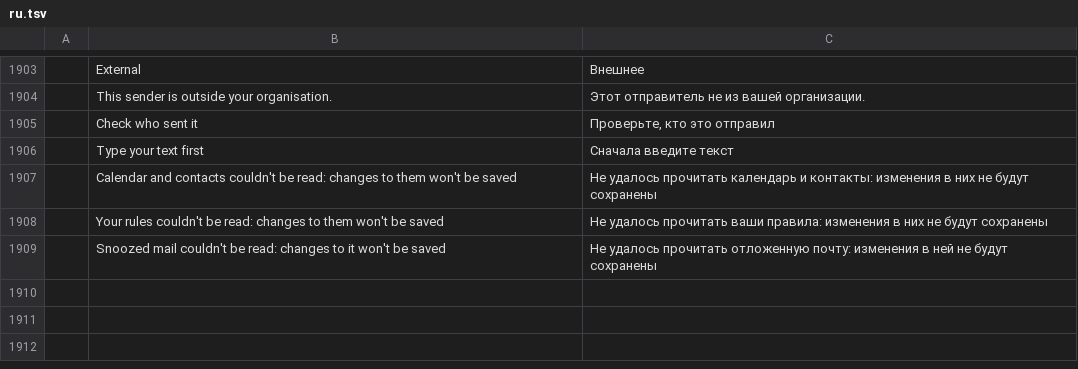
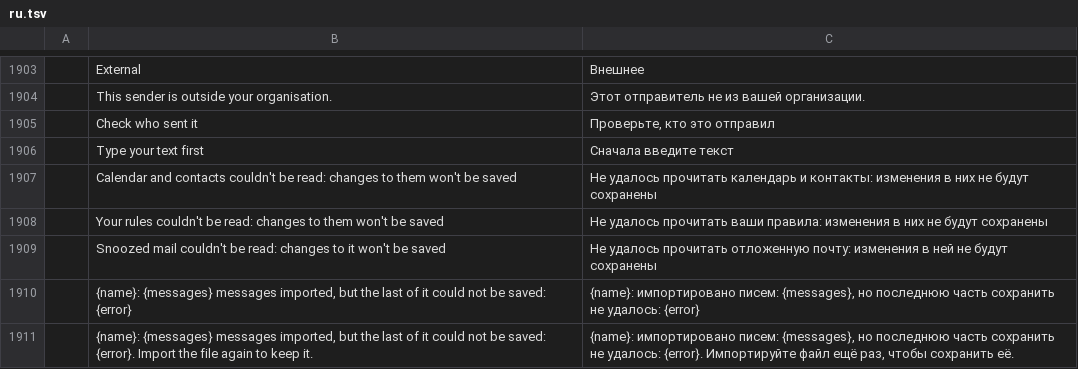
Before and after one commit to dgaudin/quatrelle, a TSV file: crates/ui-egui/src/i18n/ru.tsv, drawn as a sheet; only a part is shown, gaps mark what is left out; the diff names each change by its address in the sheet, - before the commit and + after, or states it on an @@ line.

```diff
--- a/crates/ui-egui/src/i18n/ru.tsv
+++ b/crates/ui-egui/src/i18n/ru.tsv
+row 1910:  | {name}: {messages} messages imported, but the last of it could not be saved: {error} | {name}: импортировано писем: {messages}, но последнюю часть сохранить не удалось: {error}
+row 1911:  | {name}: {messages} messages imported, but the last of it could not be saved: {error}. Import the file again to keep it. | {name}: импортировано писем: {messages}, но последнюю часть сохранить не удалось: {error}. Импортируйте файл ещё раз, чтобы сохранить её.
```
Also changed, not shown: crates/ui-egui/src/i18n/ar.tsv, crates/ui-egui/src/i18n/de.tsv, 17 other files.
